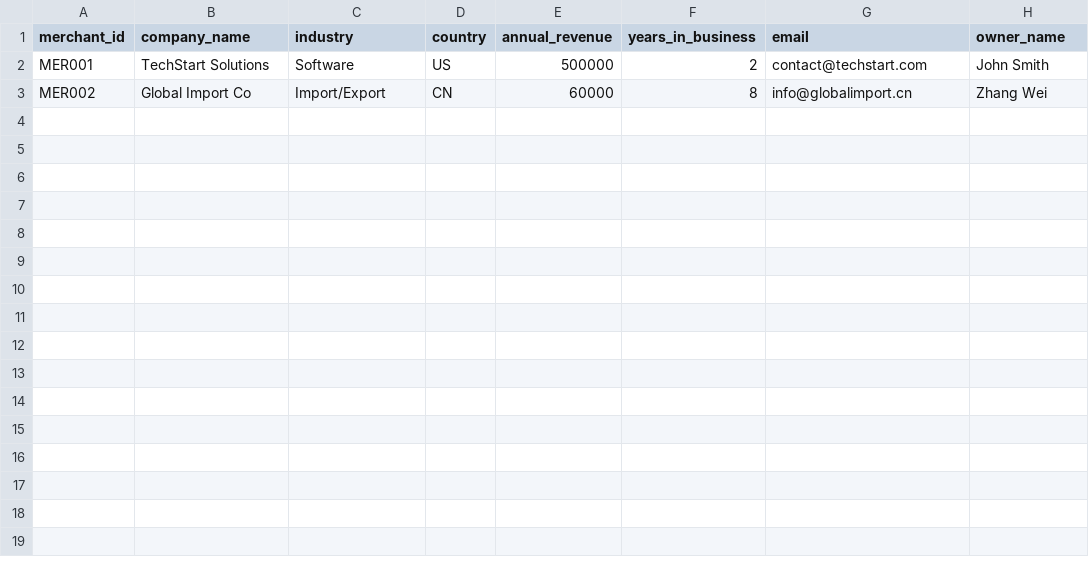
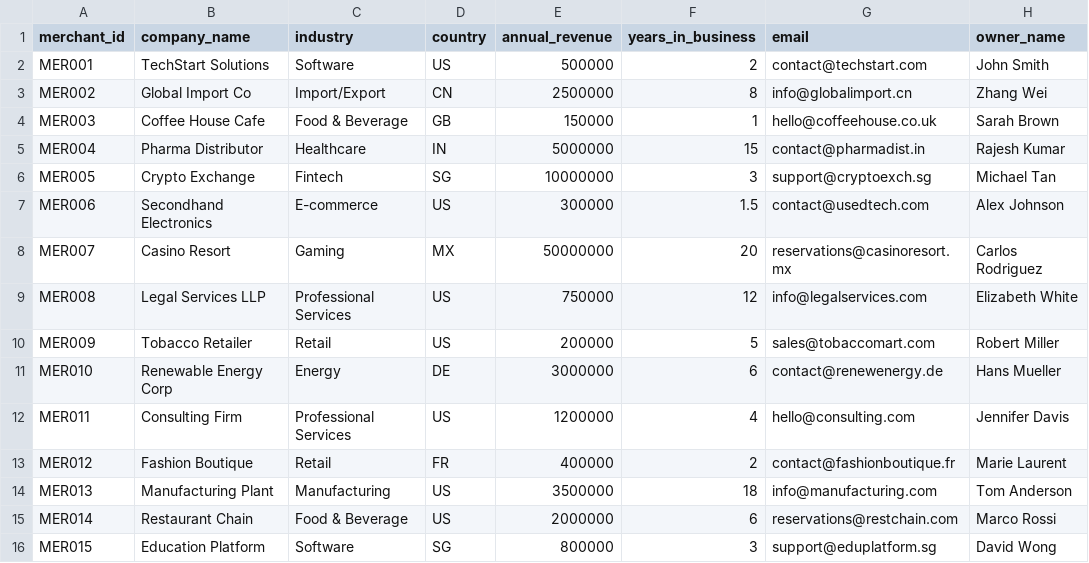
Before and after one commit to hirus203-code/merchant-onboarding-data, a CSV file: merchants.csv, drawn as a sheet.

Commit message:
Update merchants.csv

```diff
--- a/merchants.csv
+++ b/merchants.csv
@@ -2,2 +2,15 @@ merchant_id,company_name,industry,country,annual_revenue,years_in_business,email
 MER001,TechStart Solutions,Software,US,500000,2,contact@techstart.com,John Smith
-MER002,Global Import Co,Import/Export,CN,60000,8,info@globalimport.cn,Zhang Wei
+MER002,Global Import Co,Import/Export,CN,2500000,8,info@globalimport.cn,Zhang Wei
+MER003,Coffee House Cafe,Food & Beverage,GB,150000,1,hello@coffeehouse.co.uk,Sarah Brown
+MER004,Pharma Distributor,Healthcare,IN,5000000,15,contact@pharmadist.in,Rajesh Kumar
+MER005,Crypto Exchange,Fintech,SG,10000000,3,support@cryptoexch.sg,Michael Tan
+MER006,Secondhand Electronics,E-commerce,US,300000,1.5,contact@usedtech.com,Alex Johnson
+MER007,Casino Resort,Gaming,MX,50000000,20,reservations@casinoresort.mx,Carlos Rodriguez
+MER008,Legal Services LLP,Professional Services,US,750000,12,info@legalservices.com,Elizabeth White
+MER009,Tobacco Retailer,Retail,US,200000,5,sales@tobaccomart.com,Robert Miller
+MER010,Renewable Energy Corp,Energy,DE,3000000,6,contact@renewenergy.de,Hans Mueller
+MER011,Consulting Firm,Professional Services,US,1200000,4,hello@consulting.com,Jennifer Davis
+MER012,Fashion Boutique,Retail,FR,400000,2,contact@fashionboutique.fr,Marie Laurent
+MER013,Manufacturing Plant,Manufacturing,US,3500000,18,info@manufacturing.com,Tom Anderson
+MER014,Restaurant Chain,Food & Beverage,US,2000000,6,reservations@restchain.com,Marco Rossi
+MER015,Education Platform,Software,SG,800000,3,support@eduplatform.sg,David Wong
```
